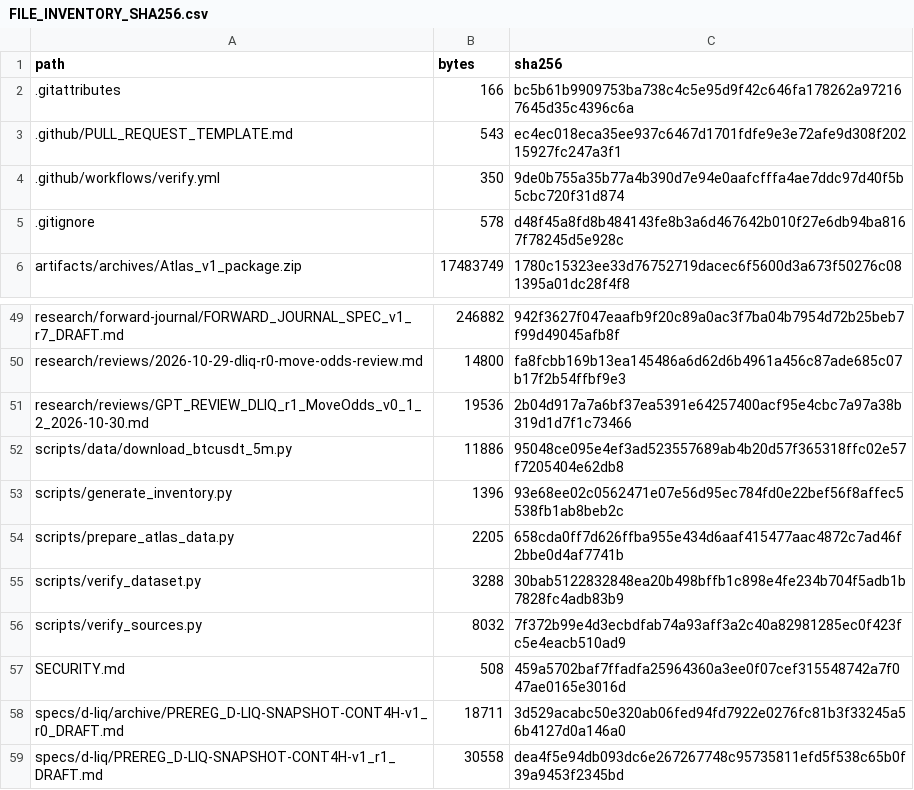
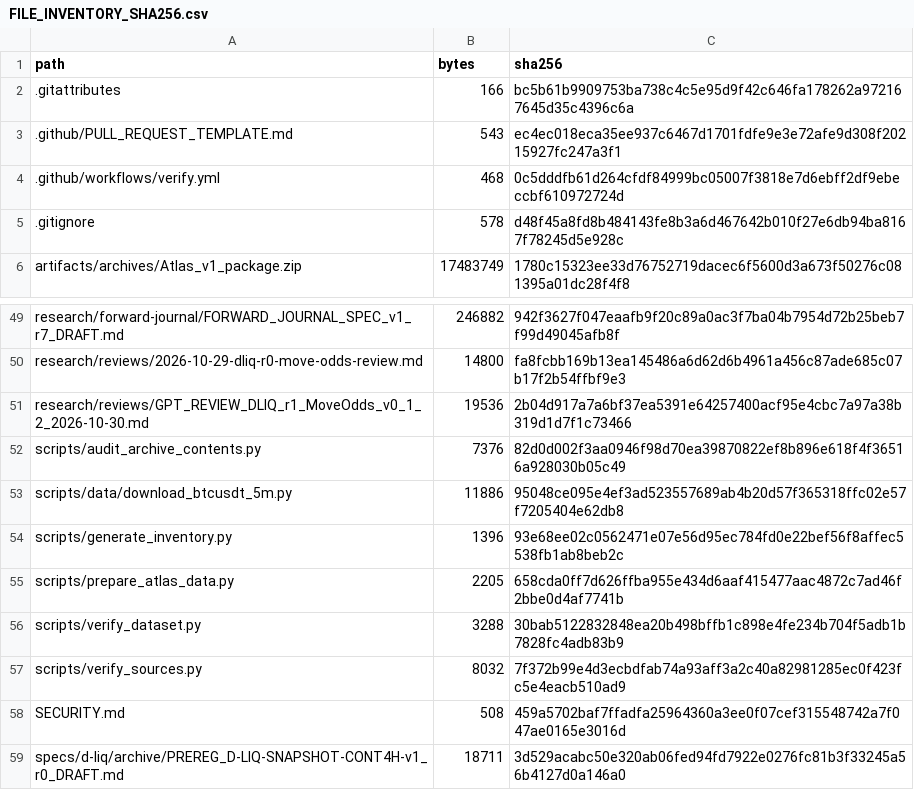
Before and after one commit to aminshahsaheb/btc-signal-lab, a CSV file: docs/FILE_INVENTORY_SHA256.csv, drawn as a sheet; only a part is shown, gaps mark what is left out; the shorter side is filled out with more unchanged rows.

Commit message:
chore: register archive audit script and workflow hashes

```diff
--- a/docs/FILE_INVENTORY_SHA256.csv
+++ b/docs/FILE_INVENTORY_SHA256.csv
@@ -3,3 +3,3 @@ path,bytes,sha256
 .github/PULL_REQUEST_TEMPLATE.md,543,ec4ec018eca35ee937c6467d1701fdfe9e3e72afe9d308f20215927fc247a3f1
-.github/workflows/verify.yml,350,9de0b755a35b77a4b390d7e94e0aafcfffa4ae7ddc97d40f5b5cbc720f31d874
+.github/workflows/verify.yml,468,0c5dddfb61d264cfdf84999bc05007f3818e7d6ebff2df9ebeccbf610972724d
 .gitignore,578,d48f45a8fd8b484143fe8b3a6d467642b010f27e6db94ba8167f78245d5e928c
@@ -51,2 +51,3 @@ research/reviews/2026-10-29-dliq-r0-move-odds-review.md,14800,fa8fcbb169b13ea145
 research/reviews/GPT_REVIEW_DLIQ_r1_MoveOdds_v0_1_2_2026-10-30.md,19536,2b04d917a7a6bf37ea5391e64257400acf95e4cbc7a97a38b319d1d7f1c73466
+scripts/audit_archive_contents.py,7376,82d0d002f3aa0946f98d70ea39870822ef8b896e618f4f36516a928030b05c49
 scripts/data/download_btcusdt_5m.py,11886,95048ce095e4ef3ad523557689ab4b20d57f365318ffc02e57f7205404e62db8
```
